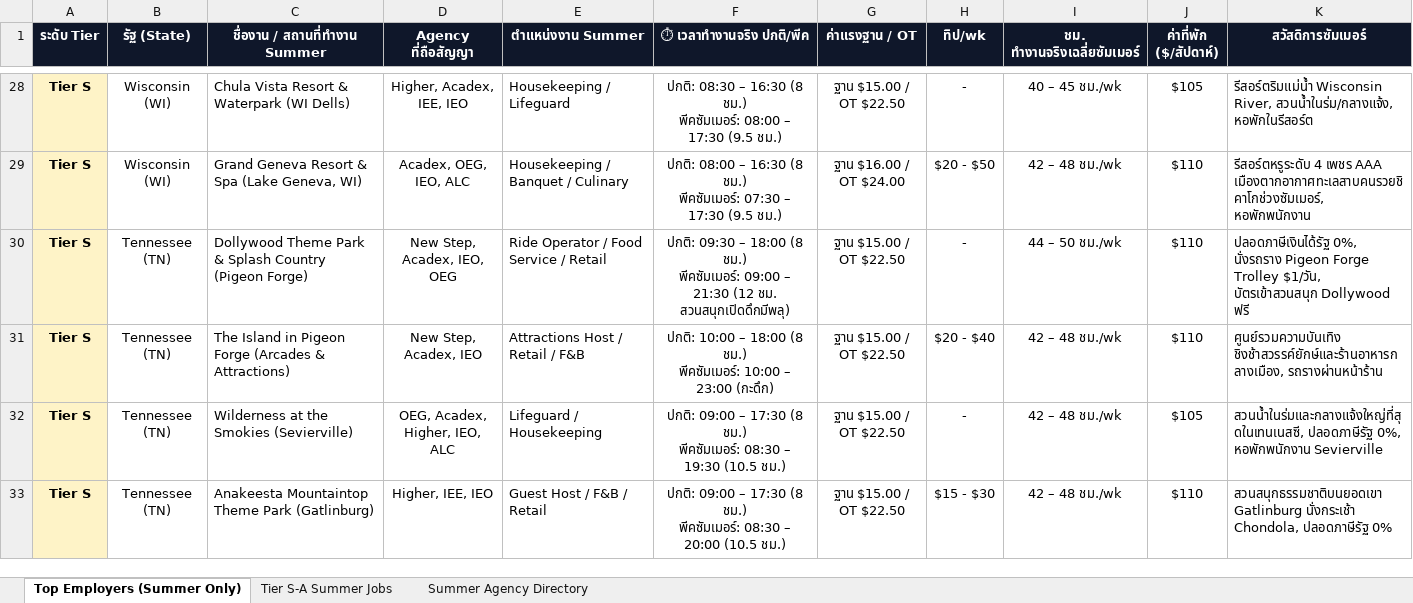
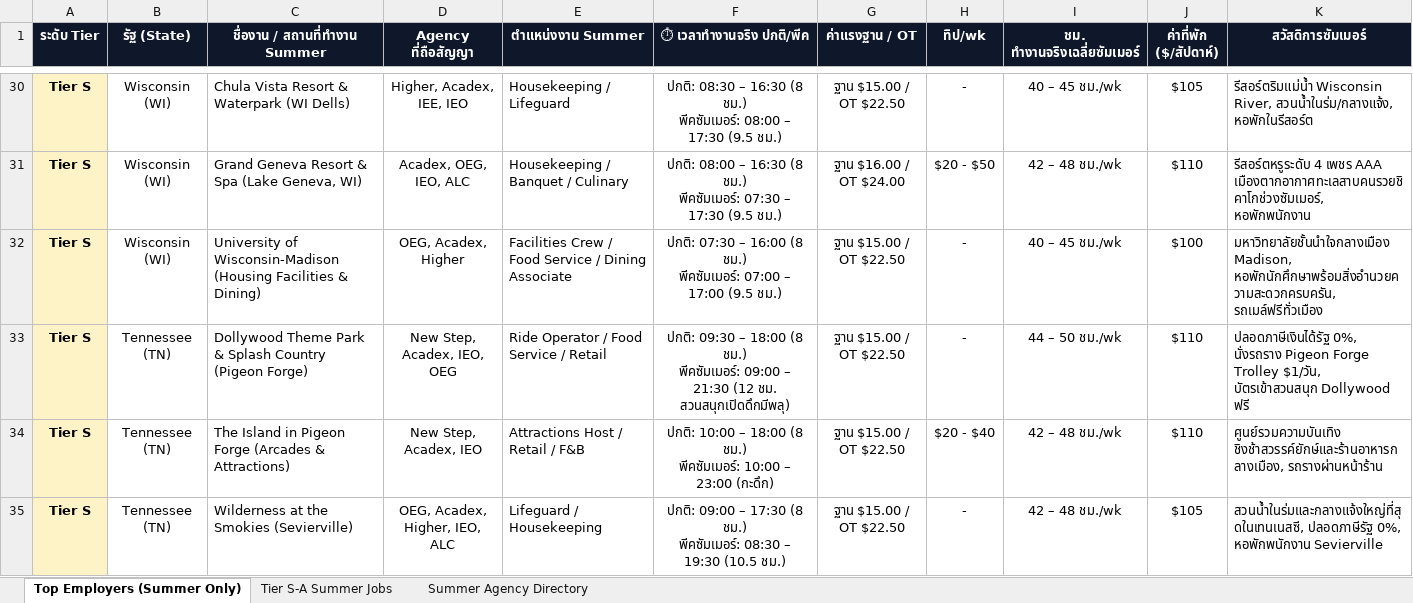
Before and after one commit to punnawitsunarat/Work-and-Travel, an Excel workbook: Work_and_Travel_Master_Job_Database_2027_Clean.xlsx, sheet Top Employers (Summer Only), drawn as a sheet; only a part is shown, gaps mark what is left out; the shorter side is filled out with more unchanged rows; values as stored, in another font and other column widths than the file's, no borders; ↵ is a line break in a cell; the diff covers the shown part only; the diff names each change by its address in the sheet, - before the commit and + after, or states it on an @@ line.

Commit message:
Added Keen Kow Thai Food (Ninilchik AK), 49th State Brewing, Four Points Anchorage, Westgate Gatlinburg, and UW-Madison

```diff
--- a/Work_and_Travel_Master_Job_Database_2027_Clean.xlsx (sheet Top Employers (Summer Only))
+++ b/Work_and_Travel_Master_Job_Database_2027_Clean.xlsx (sheet Top Employers (Summer Only))
+row 32: Tier S | Wisconsin (WI) | University of Wisconsin-Madison (Housing Facilities & Dining) | OEG, Acadex, Higher | Facilities Crew / Food Service / Dining Associate | ปกติ: 07:30 – 16:00 (8 ชม.) ↵ พีคซัมเมอร์: 07:00 – 17:00 (9.5 ชม.) | ฐาน $15.00 / OT $22.50 | - | 40 – 45 ชม./wk | $100 | มหาวิทยาลัยชั้นนำใจกลางเมือง Madison, หอพักนักศึกษาพร้อมสิ่งอำนวยความสะดวกครบครัน, รถเมล์ฟรีทั่วเมือง
```
Also changed, not shown: 3 added rows and 7 edited cells elsewhere in this sheet, sheet Tier S-A Summer Jobs, 1 other file.
